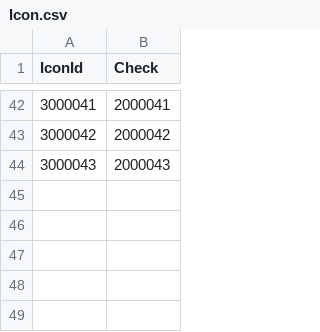
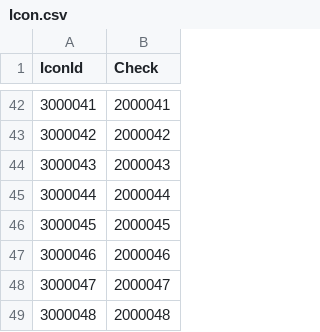
Before and after one commit to 762610973/serverLogic, a CSV file: csv/Icon.csv, drawn as a sheet; only a part is shown, gaps mark what is left out; the diff names each change by its address in the sheet, - before the commit and + after, or states it on an @@ line.

```diff
--- a/csv/Icon.csv
+++ b/csv/Icon.csv
+row 45: 3000044 | 2000044
+row 46: 3000045 | 2000045
+row 47: 3000046 | 2000046
+row 48: 3000047 | 2000047
+row 49: 3000048 | 2000048
```
Also changed, not shown: csv/Card.csv, csv/Item.csv, 31 other files.
